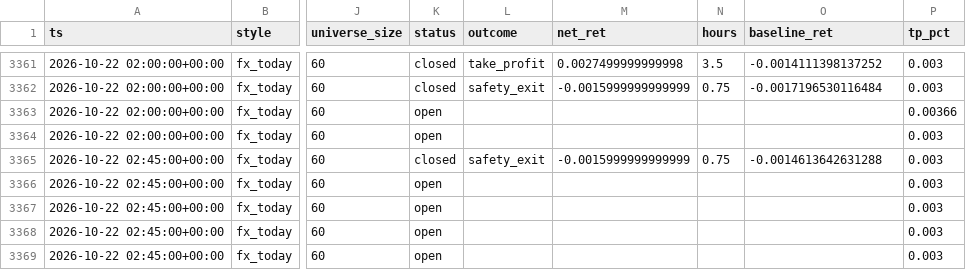
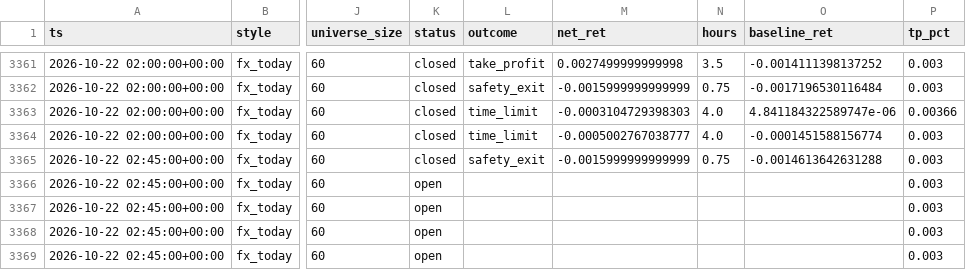
Before and after one commit to ljmacdonald/mempool-omega, a CSV file: state/fx/history.csv, drawn as a sheet; only a part is shown, gaps mark what is left out; the diff names each change by its address in the sheet, - before the commit and + after, or states it on an @@ line.

```diff
--- a/state/fx/history.csv
+++ b/state/fx/history.csv
-K3363:K3364 (status): open
+K3363:K3364 (status): closed
-L3363:L3364 (outcome): (empty)
+L3363:L3364 (outcome): time_limit
-M3363 (net_ret): (empty)
+M3363 (net_ret): -0.0003104729398303
-N3363:N3364 (hours): (empty)
+N3363:N3364 (hours): 4.0
-O3363 (baseline_ret): (empty)
+O3363 (baseline_ret): 4.841184322589747e-06
-M3364 (net_ret): (empty)
+M3364 (net_ret): -0.0005002767038777
-O3364 (baseline_ret): (empty)
+O3364 (baseline_ret): -0.0001451588156774
```
Also changed, not shown: 2 other files.
